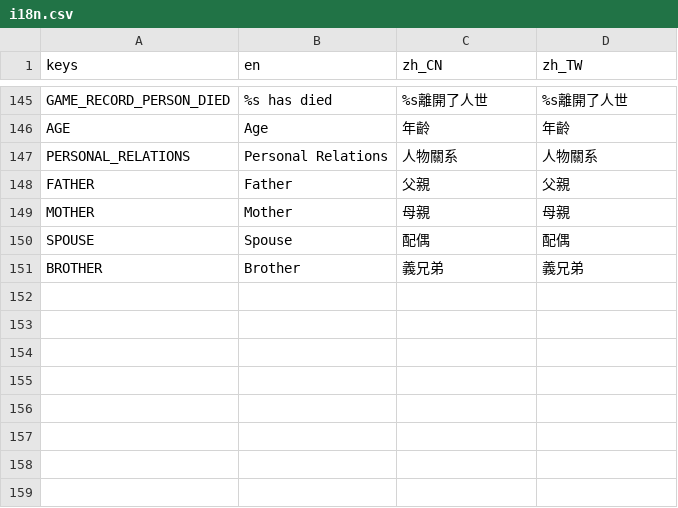
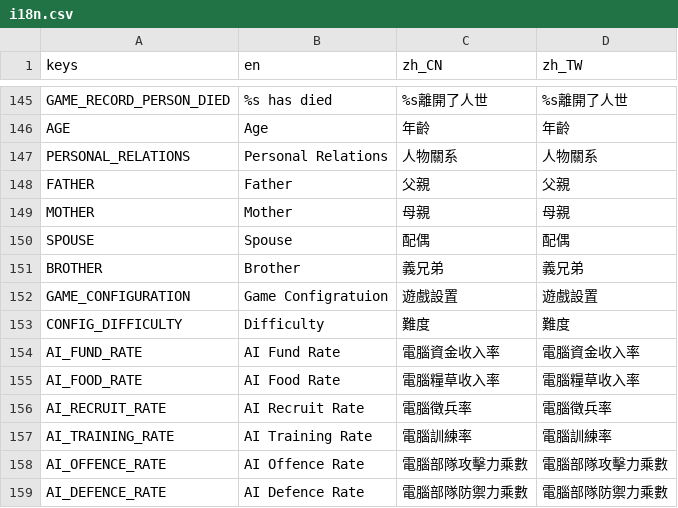
Before and after one commit to luiges90/ZHSAN3, a CSV file: i18n/i18n.csv, drawn as a sheet; only a part is shown, gaps mark what is left out; the diff names each change by its address in the sheet, - before the commit and + after, or states it on an @@ line.

```diff
--- a/i18n/i18n.csv
+++ b/i18n/i18n.csv
+row 152: GAME_CONFIGURATION | Game Configratuion | 遊戲設置 | 遊戲設置
+row 153: CONFIG_DIFFICULTY | Difficulty | 難度 | 難度
+row 154: AI_FUND_RATE | AI Fund Rate | 電腦資金收入率 | 電腦資金收入率
+row 155: AI_FOOD_RATE | AI Food Rate | 電腦糧草收入率 | 電腦糧草收入率
+row 156: AI_RECRUIT_RATE | AI Recruit Rate | 電腦徵兵率 | 電腦徵兵率
+row 157: AI_TRAINING_RATE | AI Training Rate | 電腦訓練率 | 電腦訓練率
+row 158: AI_OFFENCE_RATE | AI Offence Rate | 電腦部隊攻擊力乘數 | 電腦部隊攻擊力乘數
+row 159: AI_DEFENCE_RATE | AI Defence Rate | 電腦部隊防禦力乘數 | 電腦部隊防禦力乘數
```
Also changed, not shown: 13 other files.
